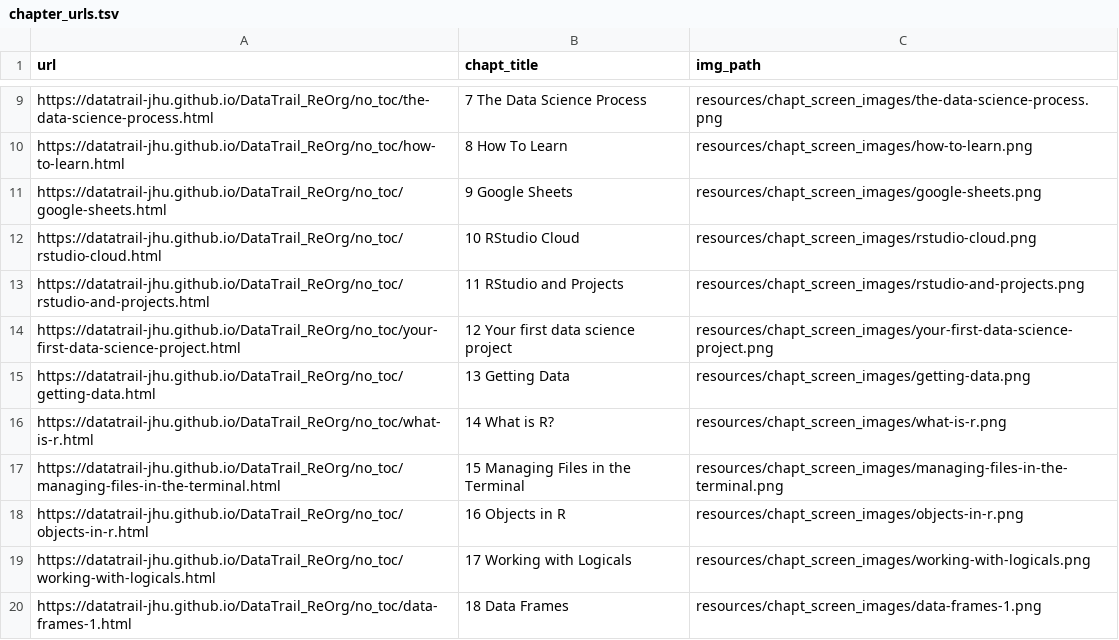
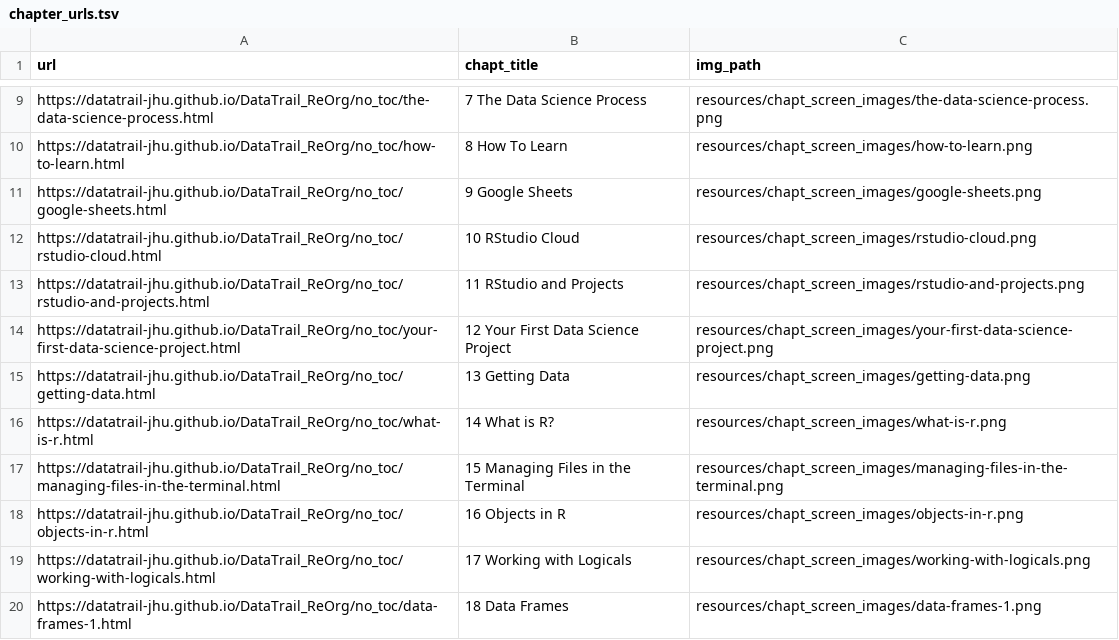
Before and after one commit to cansavvy/DataTrail_ReOrg, a TSV file: resources/chapt_screen_images/chapter_urls.tsv, drawn as a sheet; only a part is shown, gaps mark what is left out.

```diff
--- a/resources/chapt_screen_images/chapter_urls.tsv
+++ b/resources/chapt_screen_images/chapter_urls.tsv
@@ -13,3 +13,3 @@ https://datatrail-jhu.github.io/DataTrail_ReOrg/no_toc/rstudio-cloud.html	10 RSt
 https://datatrail-jhu.github.io/DataTrail_ReOrg/no_toc/rstudio-and-projects.html	11 RStudio and Projects	resources/chapt_screen_images/rstudio-and-projects.png
-https://datatrail-jhu.github.io/DataTrail_ReOrg/no_toc/your-first-data-science-project.html	12 Your first data science project	resources/chapt_screen_images/your-first-data-science-project.png
+https://datatrail-jhu.github.io/DataTrail_ReOrg/no_toc/your-first-data-science-project.html	12 Your First Data Science Project	resources/chapt_screen_images/your-first-data-science-project.png
 https://datatrail-jhu.github.io/DataTrail_ReOrg/no_toc/getting-data.html	13 Getting Data	resources/chapt_screen_images/getting-data.png
```
Also changed, not shown: 36 other files.
